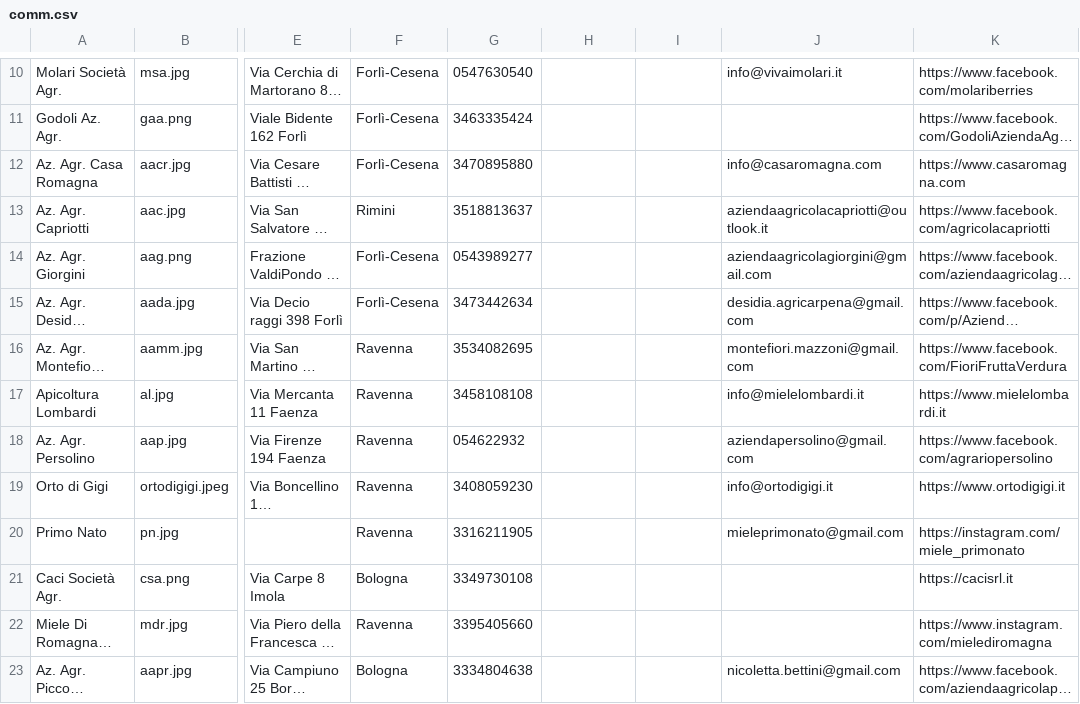
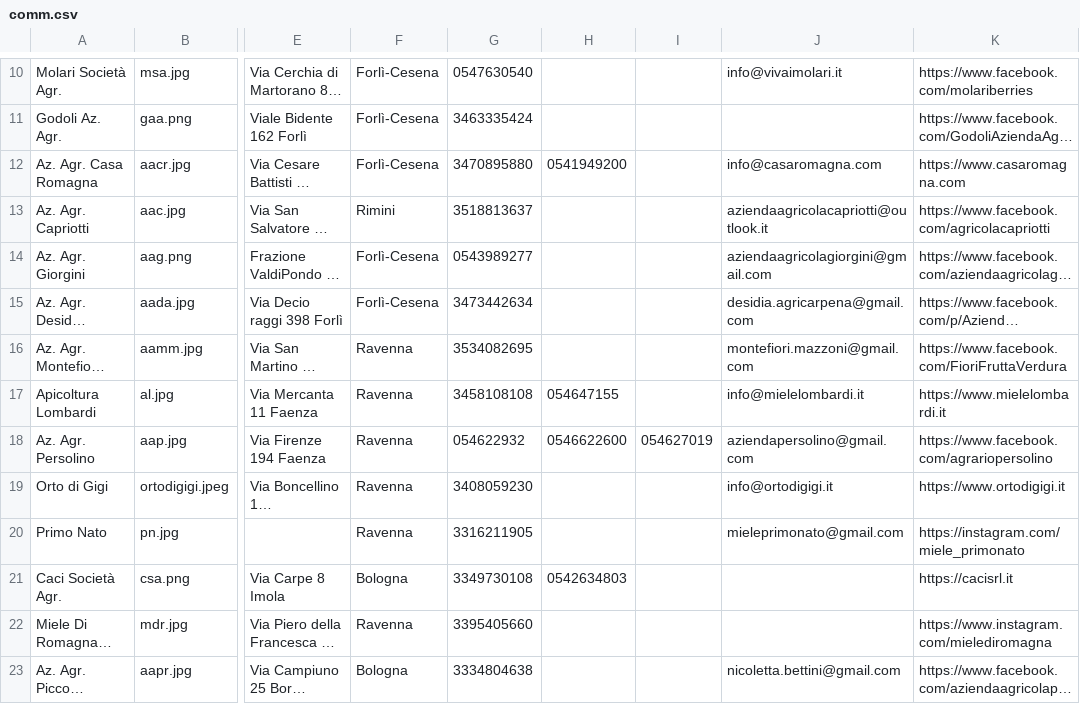
Before and after one commit to Rebus88/agromagna, a CSV file: comm.csv, drawn as a sheet; only a part is shown, gaps mark what is left out; long unchanged cells end in …; the diff names each change by its address in the sheet, - before the commit and + after, or states it on an @@ line.

Commit message:
Update comm.csv

```diff
--- a/comm.csv
+++ b/comm.csv
-H12: (empty)
+H12: 0541949200
-H17: (empty)
+H17: 054647155
-H18: (empty)
+H18: 0546622600
-I18: (empty)
+I18: 054627019
-H21: (empty)
+H21: 0542634803
```
